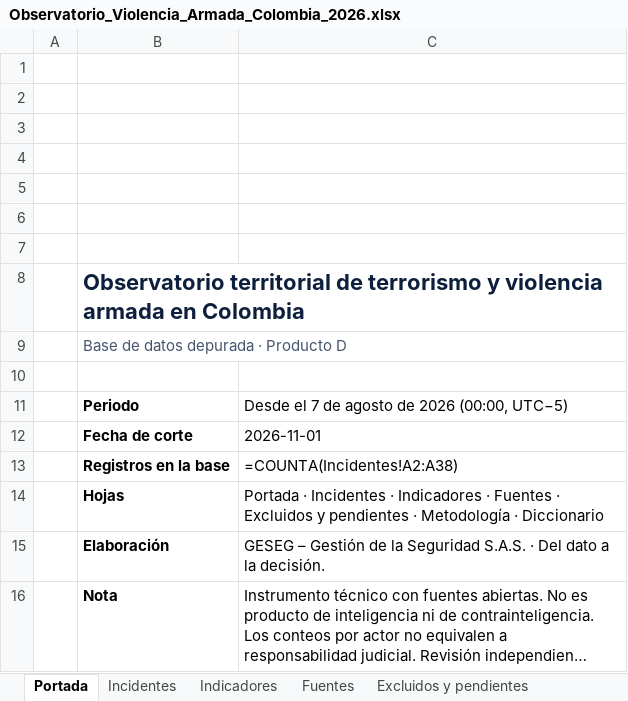
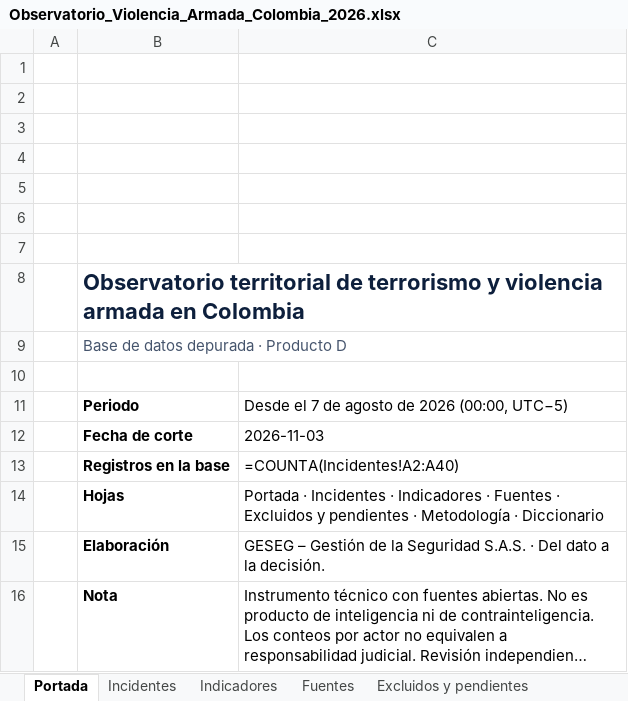
Before and after one commit to coloncolonneideryesid-cmd/observatorio-geseg-otva, an Excel workbook: dist/Observatorio_Violencia_Armada_Colombia_2026.xlsx, sheet Portada, drawn as a sheet; long unchanged cells end in …; values as stored, in another font and other column widths than the file's, no borders; formulas without a stored value are shown as written; charts and pictures not drawn; the diff names each change by its address in the sheet, - before the commit and + after, or states it on an @@ line.

```diff
--- a/dist/Observatorio_Violencia_Armada_Colombia_2026.xlsx (sheet Portada)
+++ b/dist/Observatorio_Violencia_Armada_Colombia_2026.xlsx (sheet Portada)
-C12: 2026-11-01
+C12: 2026-11-03
-C13: =COUNTA(Incidentes!A2:A38)
+C13: =COUNTA(Incidentes!A2:A40)
```
Also changed, not shown: sheet Indicadores, sheet Incidentes, sheet Fuentes, 3 other files.
